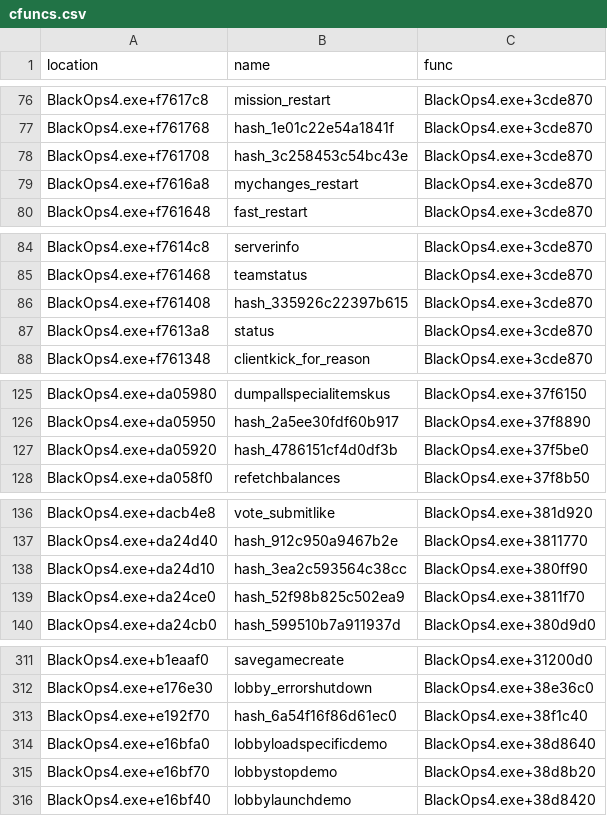
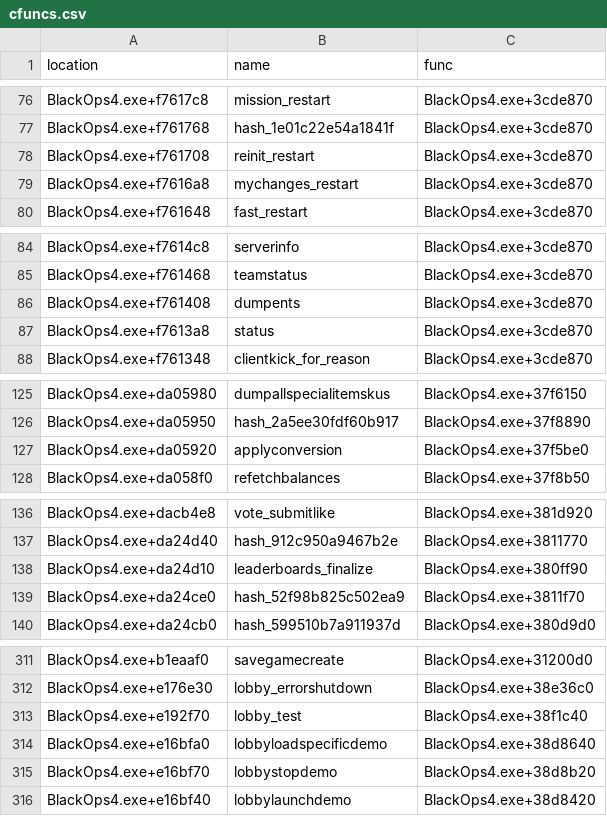
Before and after one commit to ate47/t8-atian-menu, a CSV file: docs/notes/cfuncs.csv, drawn as a sheet; only a part is shown, gaps mark what is left out; the diff covers the shown part only.

```diff
--- a/docs/notes/cfuncs.csv
+++ b/docs/notes/cfuncs.csv
@@ -77,3 +77,3 @@ BlackOps4.exe+f7617c8,mission_restart,BlackOps4.exe+3cde870
 BlackOps4.exe+f761768,hash_1e01c22e54a1841f,BlackOps4.exe+3cde870
-BlackOps4.exe+f761708,hash_3c258453c54bc43e,BlackOps4.exe+3cde870
+BlackOps4.exe+f761708,reinit_restart,BlackOps4.exe+3cde870
 BlackOps4.exe+f7616a8,mychanges_restart,BlackOps4.exe+3cde870
@@ -85,3 +85,3 @@ BlackOps4.exe+f7614c8,serverinfo,BlackOps4.exe+3cde870
 BlackOps4.exe+f761468,teamstatus,BlackOps4.exe+3cde870
-BlackOps4.exe+f761408,hash_335926c22397b615,BlackOps4.exe+3cde870
+BlackOps4.exe+f761408,dumpents,BlackOps4.exe+3cde870
 BlackOps4.exe+f7613a8,status,BlackOps4.exe+3cde870
@@ -126,3 +126,3 @@ BlackOps4.exe+da05980,dumpallspecialitemskus,BlackOps4.exe+37f6150
 BlackOps4.exe+da05950,hash_2a5ee30fdf60b917,BlackOps4.exe+37f8890
-BlackOps4.exe+da05920,hash_4786151cf4d0df3b,BlackOps4.exe+37f5be0
+BlackOps4.exe+da05920,applyconversion,BlackOps4.exe+37f5be0
 BlackOps4.exe+da058f0,refetchbalances,BlackOps4.exe+37f8b50
@@ -137,3 +137,3 @@ BlackOps4.exe+dacb4e8,vote_submitlike,BlackOps4.exe+381d920
 BlackOps4.exe+da24d40,hash_912c950a9467b2e,BlackOps4.exe+3811770
-BlackOps4.exe+da24d10,hash_3ea2c593564c38cc,BlackOps4.exe+380ff90
+BlackOps4.exe+da24d10,leaderboards_finalize,BlackOps4.exe+380ff90
 BlackOps4.exe+da24ce0,hash_52f98b825c502ea9,BlackOps4.exe+3811f70
@@ -312,3 +312,3 @@ BlackOps4.exe+b1eaaf0,savegamecreate,BlackOps4.exe+31200d0
 BlackOps4.exe+e176e30,lobby_errorshutdown,BlackOps4.exe+38e36c0
-BlackOps4.exe+e192f70,hash_6a54f16f86d61ec0,BlackOps4.exe+38f1c40
+BlackOps4.exe+e192f70,lobby_test,BlackOps4.exe+38f1c40
 BlackOps4.exe+e16bfa0,lobbyloadspecificdemo,BlackOps4.exe+38d8640
```
Also changed, not shown: 2 edited cells elsewhere in this file, 8 other files.
